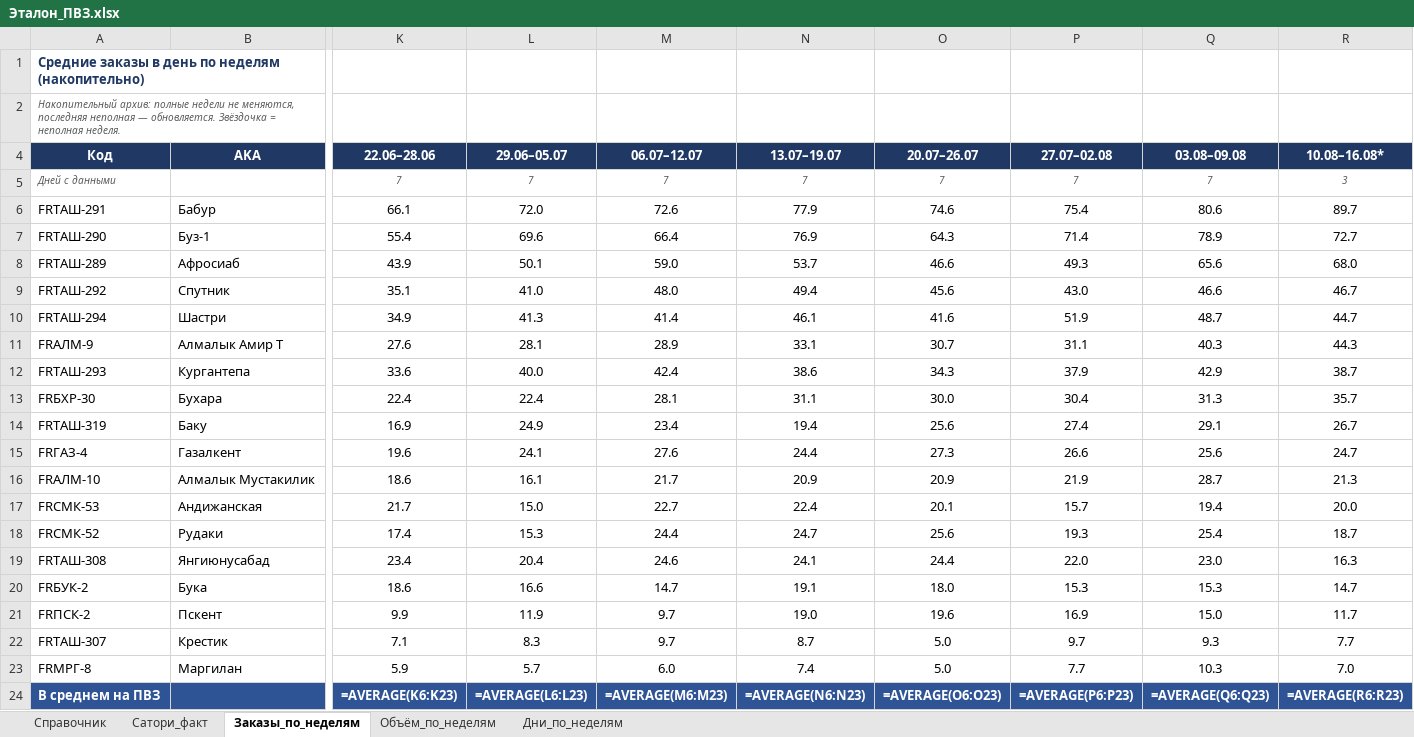
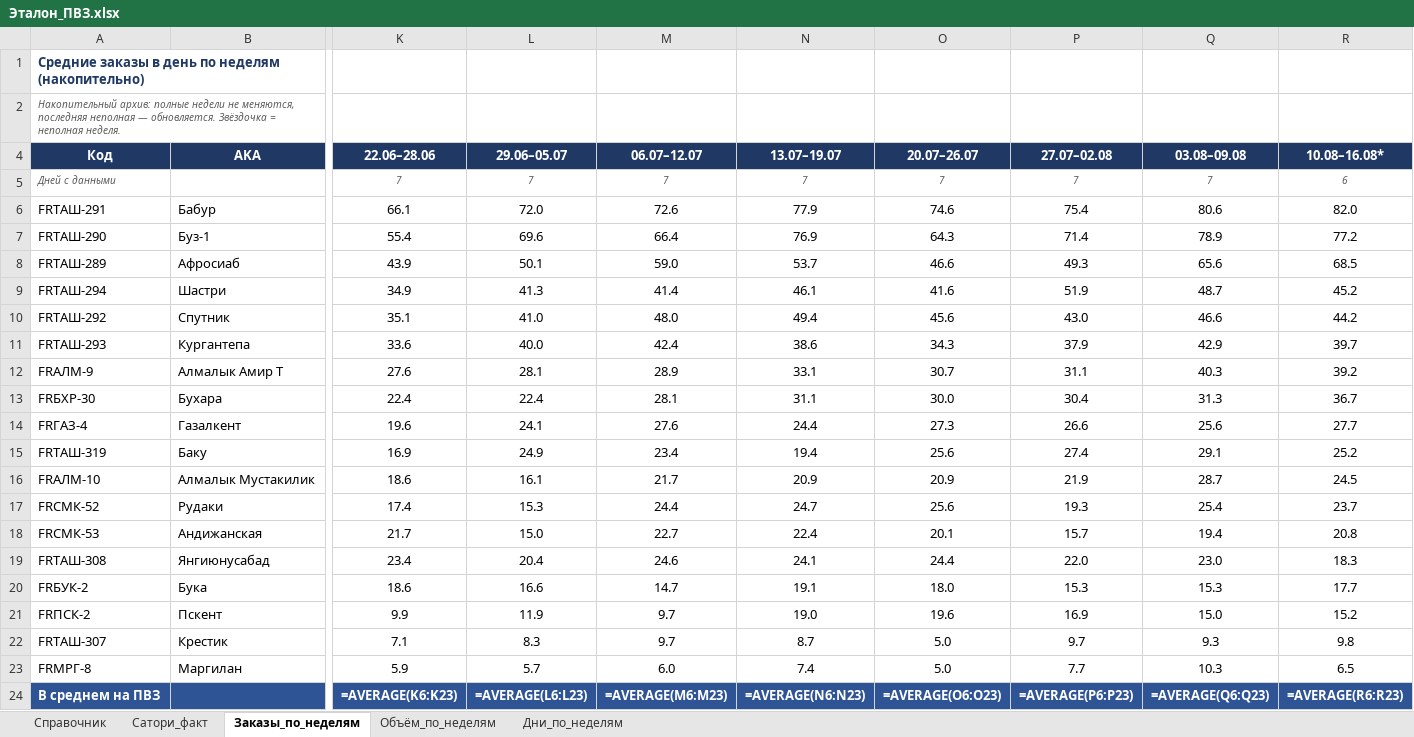
Before and after one commit to MyDarling1/Project-X, an Excel workbook: Эталон_ПВЗ.xlsx, sheet Заказы_по_неделям, drawn as a sheet; only a part is shown, gaps mark what is left out; values as stored, in another font and other column widths than the file's, no borders; formulas without a stored value are shown as written; removed rows and columns are numbered as before the commit, all else as after; rows hold the shown columns only; the diff names each change by its address in the sheet, - before the commit and + after, or states it on an @@ line.

```diff
--- a/Эталон_ПВЗ.xlsx (sheet Заказы_по_неделям)
+++ b/Эталон_ПВЗ.xlsx (sheet Заказы_по_неделям)
-R5 (10.08–16.08*): 3
+R5 (10.08–16.08*): 6
-R6 (10.08–16.08*): 89.7
+R6 (10.08–16.08*): 82.0
-R7 (10.08–16.08*): 72.7
+R7 (10.08–16.08*): 77.2
-R8 (10.08–16.08*): 68.0
+R8 (10.08–16.08*): 68.5
-row 9: FRТАШ-292 | Спутник | 35.1 | 41.0 | 48.0 | 49.4 | 45.6 | 43.0 | 46.6 | 46.7
-R9 (10.08–16.08*): 44.7
+R9 (10.08–16.08*): 45.2
-row 11: FRАЛМ-9 | Алмалык Амир Т | 27.6 | 28.1 | 28.9 | 33.1 | 30.7 | 31.1 | 40.3 | 44.3
+row 10: FRТАШ-292 | Спутник | 35.1 | 41.0 | 48.0 | 49.4 | 45.6 | 43.0 | 46.6 | 44.2
-R11 (10.08–16.08*): 38.7
+R11 (10.08–16.08*): 39.7
+row 12: FRАЛМ-9 | Алмалык Амир Т | 27.6 | 28.1 | 28.9 | 33.1 | 30.7 | 31.1 | 40.3 | 39.2
-R13 (10.08–16.08*): 35.7
+R13 (10.08–16.08*): 36.7
-row 14: FRТАШ-319 | Баку | 16.9 | 24.9 | 23.4 | 19.4 | 25.6 | 27.4 | 29.1 | 26.7
-R14 (10.08–16.08*): 24.7
+R14 (10.08–16.08*): 27.7
+row 15: FRТАШ-319 | Баку | 16.9 | 24.9 | 23.4 | 19.4 | 25.6 | 27.4 | 29.1 | 25.2
-R16 (10.08–16.08*): 21.3
+R16 (10.08–16.08*): 24.5
-row 17: FRСМК-53 | Андижанская | 21.7 | 15.0 | 22.7 | 22.4 | 20.1 | 15.7 | 19.4 | 20.0
-R17 (10.08–16.08*): 18.7
+R17 (10.08–16.08*): 23.7
+row 18: FRСМК-53 | Андижанская | 21.7 | 15.0 | 22.7 | 22.4 | 20.1 | 15.7 | 19.4 | 20.8
-R19 (10.08–16.08*): 16.3
+R19 (10.08–16.08*): 18.3
-R20 (10.08–16.08*): 14.7
+R20 (10.08–16.08*): 17.7
-R21 (10.08–16.08*): 11.7
+R21 (10.08–16.08*): 15.2
-R22 (10.08–16.08*): 7.7
+R22 (10.08–16.08*): 9.8
-R23 (10.08–16.08*): 7.0
+R23 (10.08–16.08*): 6.5
```
Also changed, not shown: sheet Объём_по_неделям, sheet Дни_по_неделям, 1 other file.
